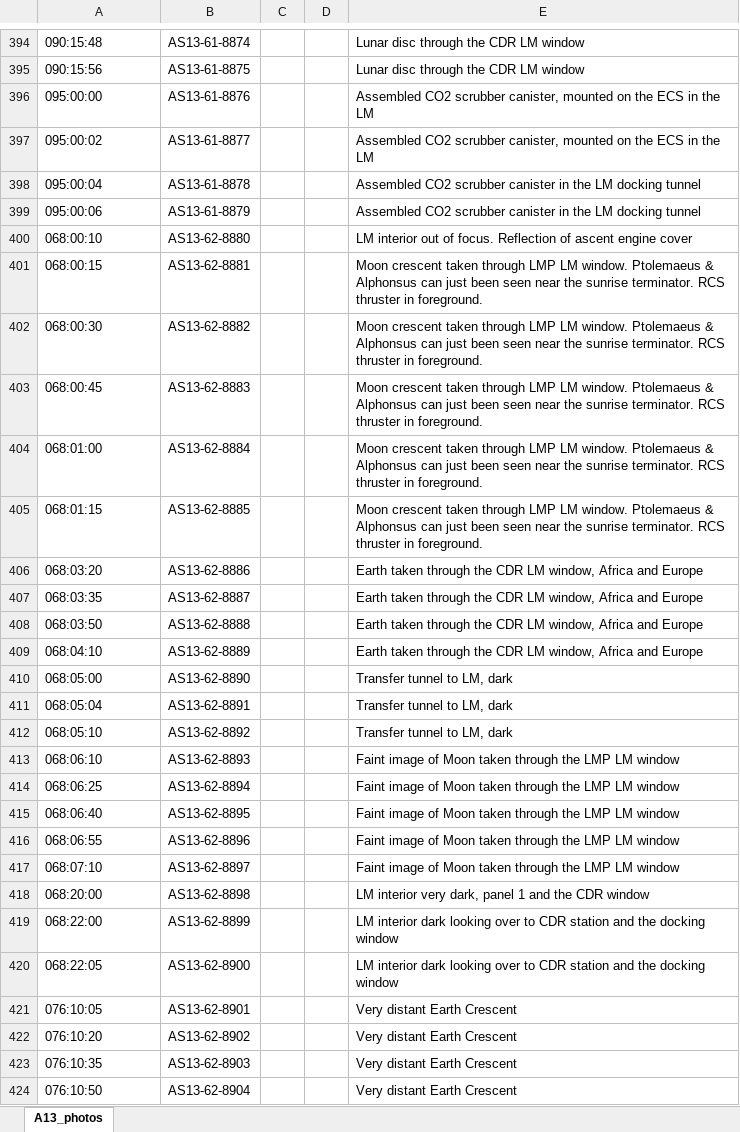
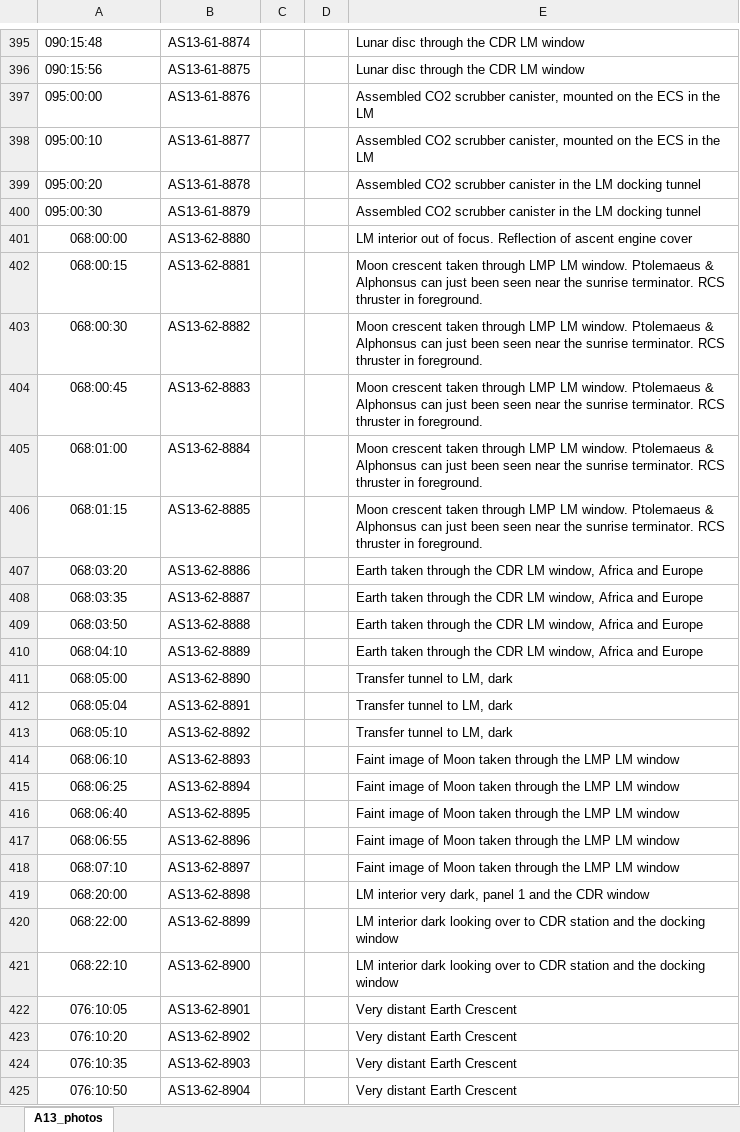
Before and after one commit to bfeist/Apollo_13, an Excel workbook: MISSION_DATA/A13_photos.xlsx, sheet A13_photos, drawn as a sheet; only a part is shown, gaps mark what is left out; values as stored, in another font and other column widths than the file's, no borders; addresses are those after the commit; the diff covers the shown part only; the diff names each change by its address in the sheet, - before the commit and + after, or states it on an @@ line.

Commit message:
Updated photo timings from Robin Added some launch video

```diff
--- a/MISSION_DATA/A13_photos.xlsx (sheet A13_photos)
+++ b/MISSION_DATA/A13_photos.xlsx (sheet A13_photos)
-A398: 095:00:02
+A398: 095:00:10
-A399: 095:00:04
+A399: 095:00:20
-A400: 095:00:06
+A400: 095:00:30
-A401: 068:00:10
+A401: 068:00:00
-A401:A425 alignment: left
+A401:A425 alignment: center
-A421: 068:22:05
+A421: 068:22:10
```
Also changed, not shown: 2 added rows, 2 removed rows, 1 moved row, 10 edited cells and cell formats elsewhere in this sheet, 10 other files.
